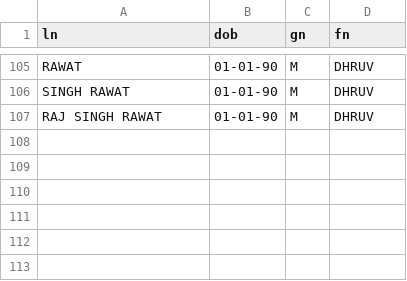
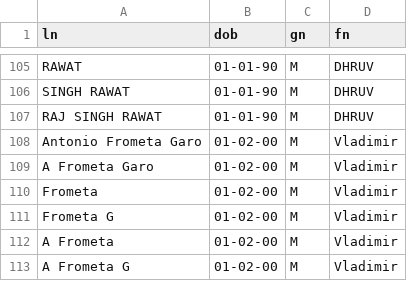
Before and after one commit to dhruvraj-singh-rawat/Duplito, a CSV file: Deduplication Problem - Sample Dataset.csv, drawn as a sheet; only a part is shown, gaps mark what is left out.

```diff
--- a/Deduplication Problem - Sample Dataset.csv
+++ b/Deduplication Problem - Sample Dataset.csv
@@ -107 +107,7 @@ SINGH RAWAT,01-01-90,M,DHRUV
 RAJ SINGH RAWAT,01-01-90,M,DHRUV
+Antonio Frometa Garo,01-02-00,M,Vladimir
+A Frometa Garo,01-02-00,M,Vladimir
+Frometa,01-02-00,M,Vladimir
+Frometa G,01-02-00,M,Vladimir
+A Frometa,01-02-00,M,Vladimir
+A Frometa G,01-02-00,M,Vladimir
```
Also changed, not shown: 1 other file.
